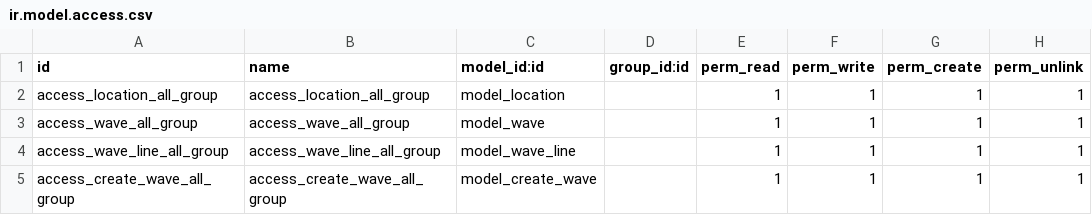
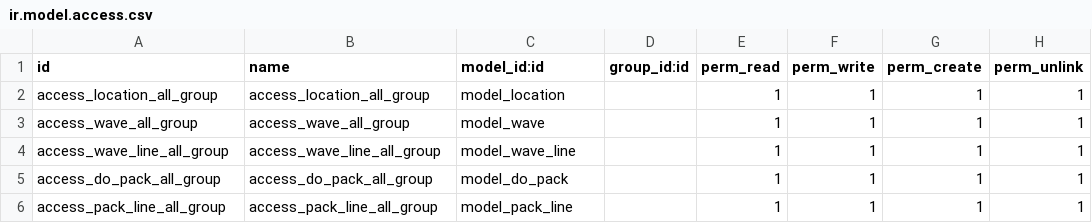
Before and after one commit to osbzr/gooderp_addons, a CSV file: warehouse_wave/security/ir.model.access.csv, drawn as a sheet.

```diff
--- a/warehouse_wave/security/ir.model.access.csv
+++ b/warehouse_wave/security/ir.model.access.csv
@@ -4,2 +4,3 @@ access_wave_all_group,access_wave_all_group,model_wave,,1,1,1,1
 access_wave_line_all_group,access_wave_line_all_group,model_wave_line,,1,1,1,1
-access_create_wave_all_group,access_create_wave_all_group,model_create_wave,,1,1,1,1
+access_do_pack_all_group,access_do_pack_all_group,model_do_pack,,1,1,1,1
+access_pack_line_all_group,access_pack_line_all_group,model_pack_line,,1,1,1,1
```
Also changed, not shown: 6 other files.
